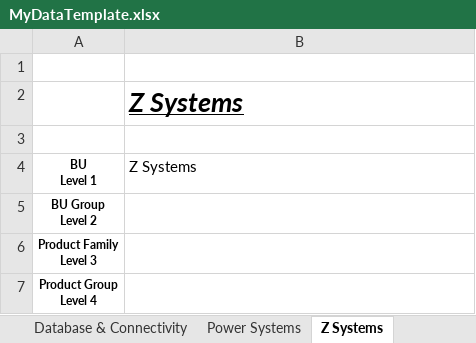
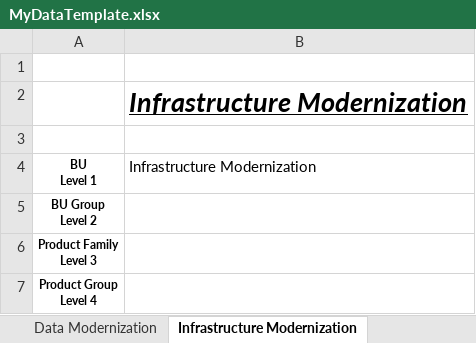
Before and after one commit to EshaS9716/OpenXMLExcel, an Excel workbook: WebApplication1/Template/MyDataTemplate.xlsx, sheet Infrastructure Modernization, drawn as a sheet; values as stored, in another font and other column widths than the file's, no borders; the diff names each change by its address in the sheet, - before the commit and + after, or states it on an @@ line.

```diff
--- a/WebApplication1/Template/MyDataTemplate.xlsx (sheet Infrastructure Modernization)
+++ b/WebApplication1/Template/MyDataTemplate.xlsx (sheet Infrastructure Modernization)
-sheet tab: Power Systems
+sheet tab: Data Modernization
-sheet tab: Z Systems
+sheet tab: Infrastructure Modernization
-B2 (Infrastructure Modernization): Z Systems
+B2 (Infrastructure Modernization): Infrastructure Modernization
-B4: Z Systems
+B4: Infrastructure Modernization
```
Also changed, not shown: sheet Product Summary, sheet Data Modernization, sheet Application Modernization, other sheet tabs, WebApplication1/Template/Rocket Product Hierarchy.xlsx, WebApplication1/Template/Tier Hierarchy.xlsx, 1 other file.
